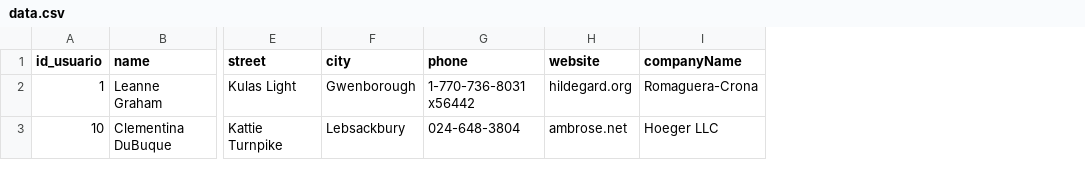
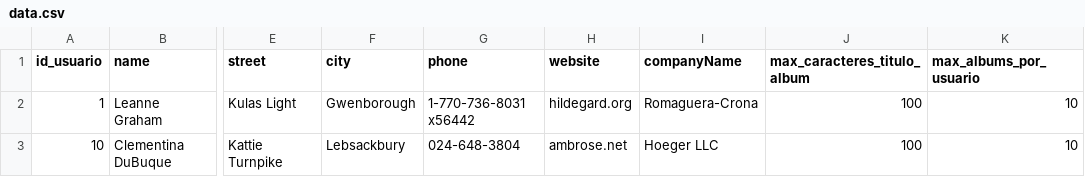
Before and after one commit to josemoreno8383/jsonplaceholderApiTest, a CSV file: data.csv, drawn as a sheet; only a part is shown, gaps mark what is left out; the diff names each change by its address in the sheet, - before the commit and + after, or states it on an @@ line.

```diff
--- a/data.csv
+++ b/data.csv
+column J (max_caracteres_titulo_album), rows 2-3: 100 | 100
+column K (max_albums_por_usuario), rows 2-3: 10 | 10
```
Also changed, not shown: 2 other files.
